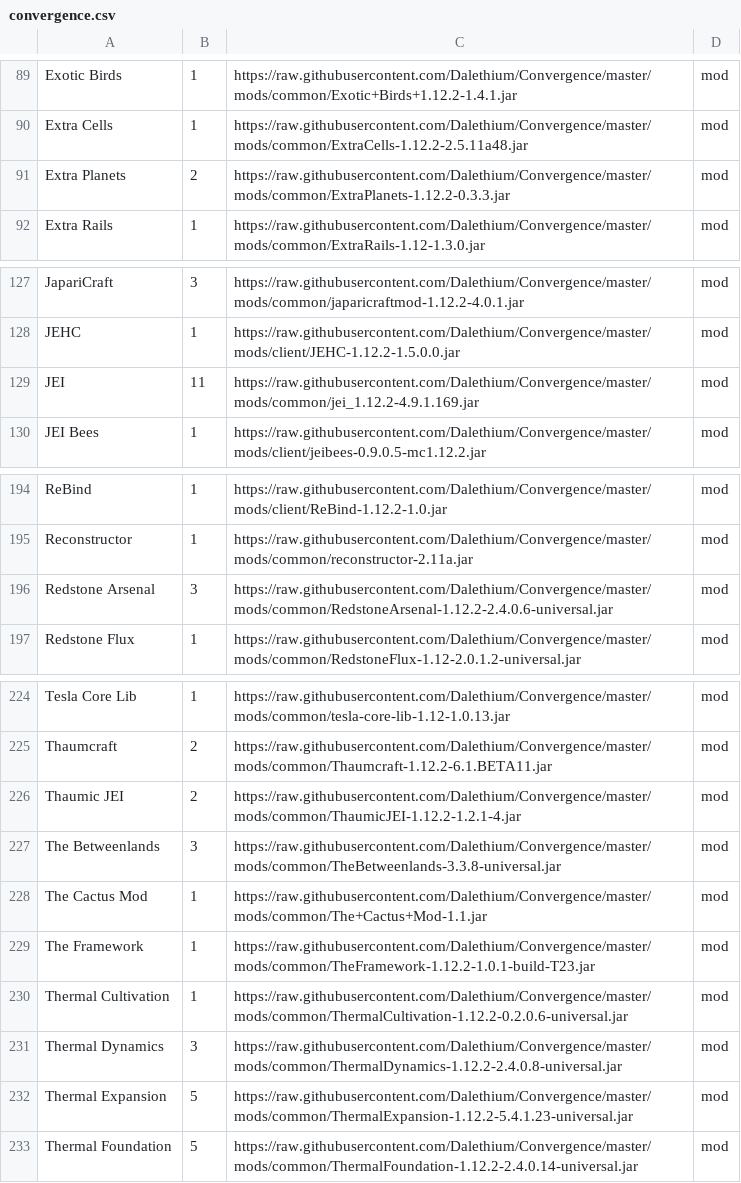
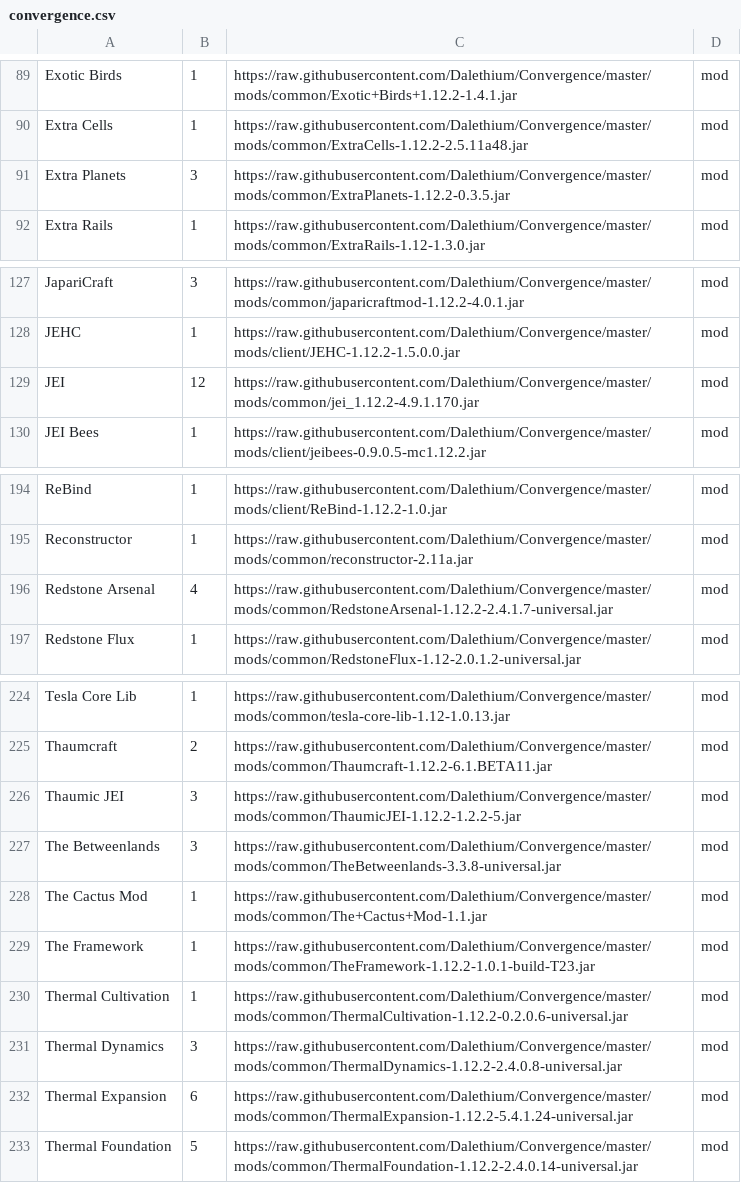
Before and after one commit to Dalethium/Convergence, a CSV file: convergence.csv, drawn as a sheet; only a part is shown, gaps mark what is left out; the diff covers the shown part only.

```diff
--- a/convergence.csv
+++ b/convergence.csv
@@ -90,3 +90,3 @@ Exotic Birds,1,https://raw.githubusercontent.com/Dalethium/Convergence/master/mo
 Extra Cells,1,https://raw.githubusercontent.com/Dalethium/Convergence/master/mods/common/ExtraCells-1.12.2-2.5.11a48.jar,mod
-Extra Planets,2,https://raw.githubusercontent.com/Dalethium/Convergence/master/mods/common/ExtraPlanets-1.12.2-0.3.3.jar,mod
+Extra Planets,3,https://raw.githubusercontent.com/Dalethium/Convergence/master/mods/common/ExtraPlanets-1.12.2-0.3.5.jar,mod
 Extra Rails,1,https://raw.githubusercontent.com/Dalethium/Convergence/master/mods/common/ExtraRails-1.12-1.3.0.jar,mod
@@ -128,3 +128,3 @@ JapariCraft,3,https://raw.githubusercontent.com/Dalethium/Convergence/master/mod
 JEHC,1,https://raw.githubusercontent.com/Dalethium/Convergence/master/mods/client/JEHC-1.12.2-1.5.0.0.jar,mod
-JEI,11,https://raw.githubusercontent.com/Dalethium/Convergence/master/mods/common/jei_1.12.2-4.9.1.169.jar,mod
+JEI,12,https://raw.githubusercontent.com/Dalethium/Convergence/master/mods/common/jei_1.12.2-4.9.1.170.jar,mod
 JEI Bees,1,https://raw.githubusercontent.com/Dalethium/Convergence/master/mods/client/jeibees-0.9.0.5-mc1.12.2.jar,mod
@@ -195,3 +195,3 @@ ReBind,1,https://raw.githubusercontent.com/Dalethium/Convergence/master/mods/cli
 Reconstructor,1,https://raw.githubusercontent.com/Dalethium/Convergence/master/mods/common/reconstructor-2.11a.jar,mod
-Redstone Arsenal,3,https://raw.githubusercontent.com/Dalethium/Convergence/master/mods/common/RedstoneArsenal-1.12.2-2.4.0.6-universal.jar,mod
+Redstone Arsenal,4,https://raw.githubusercontent.com/Dalethium/Convergence/master/mods/common/RedstoneArsenal-1.12.2-2.4.1.7-universal.jar,mod
 Redstone Flux,1,https://raw.githubusercontent.com/Dalethium/Convergence/master/mods/common/RedstoneFlux-1.12-2.0.1.2-universal.jar,mod
@@ -225,3 +225,3 @@ Tesla Core Lib,1,https://raw.githubusercontent.com/Dalethium/Convergence/master/
 Thaumcraft,2,https://raw.githubusercontent.com/Dalethium/Convergence/master/mods/common/Thaumcraft-1.12.2-6.1.BETA11.jar,mod
-Thaumic JEI,2,https://raw.githubusercontent.com/Dalethium/Convergence/master/mods/common/ThaumicJEI-1.12.2-1.2.1-4.jar,mod
+Thaumic JEI,3,https://raw.githubusercontent.com/Dalethium/Convergence/master/mods/common/ThaumicJEI-1.12.2-1.2.2-5.jar,mod
 The Betweenlands,3,https://raw.githubusercontent.com/Dalethium/Convergence/master/mods/common/TheBetweenlands-3.3.8-universal.jar,mod
@@ -231,3 +231,3 @@ Thermal Cultivation,1,https://raw.githubusercontent.com/Dalethium/Convergence/ma
 Thermal Dynamics,3,https://raw.githubusercontent.com/Dalethium/Convergence/master/mods/common/ThermalDynamics-1.12.2-2.4.0.8-universal.jar,mod
-Thermal Expansion,5,https://raw.githubusercontent.com/Dalethium/Convergence/master/mods/common/ThermalExpansion-1.12.2-5.4.1.23-universal.jar,mod
+Thermal Expansion,6,https://raw.githubusercontent.com/Dalethium/Convergence/master/mods/common/ThermalExpansion-1.12.2-5.4.1.24-universal.jar,mod
 Thermal Foundation,5,https://raw.githubusercontent.com/Dalethium/Convergence/master/mods/common/ThermalFoundation-1.12.2-2.4.0.14-universal.jar,mod
```
Also changed, not shown: 1 edited cell elsewhere in this file, 11 other files.
